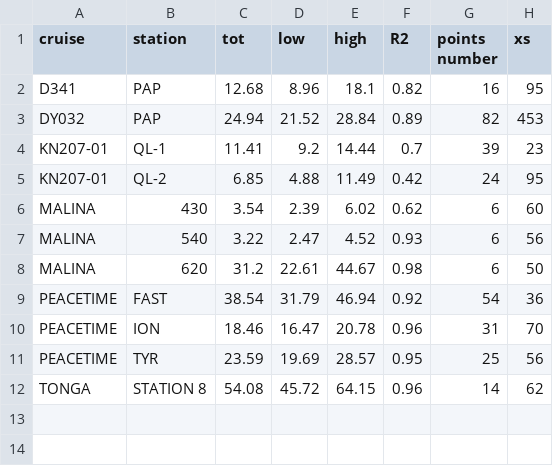
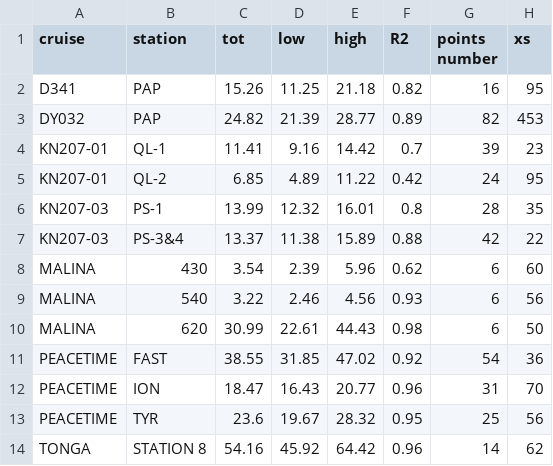
Before and after one commit to RobeeF/rubaliz_paper, a CSV file: Results/integration/RUBALIZ.csv, drawn as a sheet.

```diff
--- a/Results/integration/RUBALIZ.csv
+++ b/Results/integration/RUBALIZ.csv
@@ -1,12 +1,14 @@
 "cruise","station","tot","low","high","R2","points number","xs"
-"D341","PAP",12.68,8.96,18.1,0.82,16,95
-"DY032","PAP",24.94,21.52,28.84,0.89,82,453
-"KN207-01","QL-1",11.41,9.2,14.44,0.7,39,23
-"KN207-01","QL-2",6.85,4.88,11.49,0.42,24,95
-"MALINA","430",3.54,2.39,6.02,0.62,6,60
-"MALINA","540",3.22,2.47,4.52,0.93,6,56
-"MALINA","620",31.2,22.61,44.67,0.98,6,50
-"PEACETIME","FAST",38.54,31.79,46.94,0.92,54,36
-"PEACETIME","ION",18.46,16.47,20.78,0.96,31,70
-"PEACETIME","TYR",23.59,19.69,28.57,0.95,25,56
-"TONGA","STATION 8",54.08,45.72,64.15,0.96,14,62
+"D341","PAP",15.26,11.25,21.18,0.82,16,95
+"DY032","PAP",24.82,21.39,28.77,0.89,82,453
+"KN207-01","QL-1",11.41,9.16,14.42,0.7,39,23
+"KN207-01","QL-2",6.85,4.89,11.22,0.42,24,95
+"KN207-03","PS-1",13.99,12.32,16.01,0.8,28,35
+"KN207-03","PS-3&4",13.37,11.38,15.89,0.88,42,22
+"MALINA","430",3.54,2.39,5.96,0.62,6,60
+"MALINA","540",3.22,2.46,4.56,0.93,6,56
+"MALINA","620",30.99,22.61,44.43,0.98,6,50
+"PEACETIME","FAST",38.55,31.85,47.02,0.92,54,36
+"PEACETIME","ION",18.47,16.43,20.77,0.96,31,70
+"PEACETIME","TYR",23.6,19.67,28.32,0.95,25,56
+"TONGA","STATION 8",54.16,45.92,64.42,0.96,14,62
```
Also changed, not shown: Results/integration/200-1000m.csv, Results/integration/50-1000m.csv, 19 other files.
